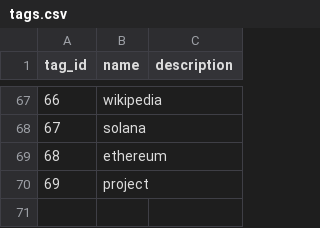
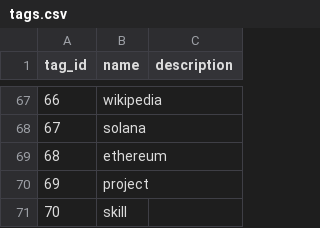
Before and after one commit to 0xPuffin/pentacle, a CSV file: data/tags.csv, drawn as a sheet; only a part is shown, gaps mark what is left out.

Commit message:
i am such an idiot (yes add tags to tag list pentacle)
Signed-off-by: pentcle <pentacle@pentacle.xyz>

```diff
--- a/data/tags.csv
+++ b/data/tags.csv
@@ -70 +70,2 @@ tag_id,name,description
 69,project,
+70,skill,
```
Also changed, not shown: data/skill_tags.csv, 1 other file.
